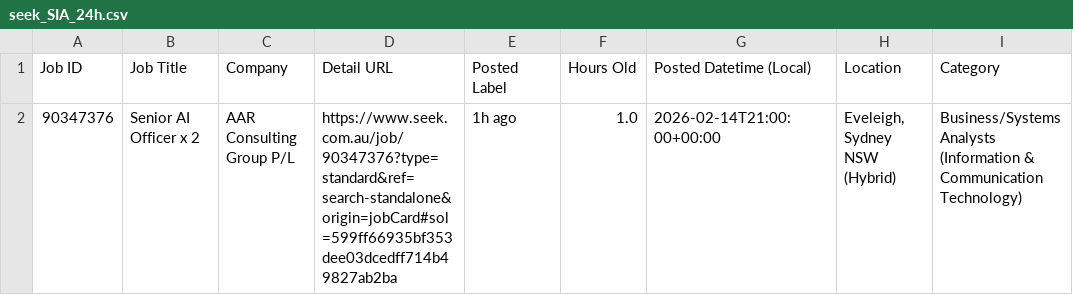
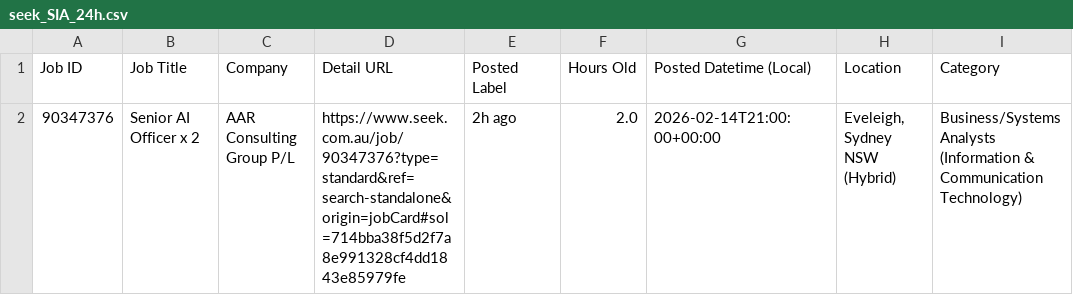
Before and after one commit to TIMXSHI/JobScrapper_SEEK_BA.BI, a CSV file: seek_SIA_24h.csv, drawn as a sheet; only a part is shown; the diff names each change by its address in the sheet, - before the commit and + after, or states it on an @@ line.

```diff
--- a/seek_SIA_24h.csv
+++ b/seek_SIA_24h.csv
-D2 (Detail URL): https://www.seek.com.au/job/90347376?type=standard&ref=search-standalone&origin=jobCard#sol=599ff66935bf353dee03dcedff714b49827ab2ba
+D2 (Detail URL): https://www.seek.com.au/job/90347376?type=standard&ref=search-standalone&origin=jobCard#sol=714bba38f5d2f7a8e991328cf4dd1843e85979fe
-E2 (Posted Label): 1h ago
+E2 (Posted Label): 2h ago
-F2 (Hours Old): 1.0
+F2 (Hours Old): 2.0
```
